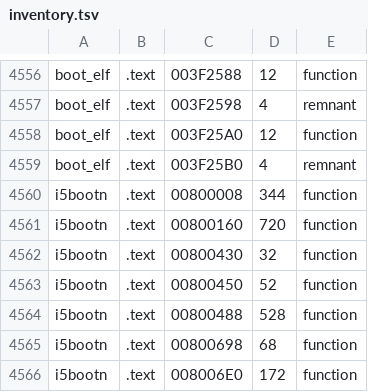
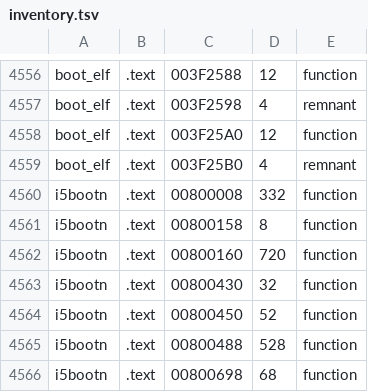
Before and after one commit to OpenRAC/rac3-decomp, a TSV file: config/us/inventory.tsv, drawn as a sheet; only a part is shown, gaps mark what is left out; the shorter side is filled out with more unchanged rows.

```diff
--- a/config/us/inventory.tsv
+++ b/config/us/inventory.tsv
@@ -4559,3 +4559,4 @@ boot_elf	.text	003F25A0	12	function
 boot_elf	.text	003F25B0	4	remnant
-i5bootn	.text	00800008	344	function
+i5bootn	.text	00800008	332	function
+i5bootn	.text	00800158	8	function
 i5bootn	.text	00800160	720	function
```
Also changed, not shown: config/us/names.tsv, 36 other files.
